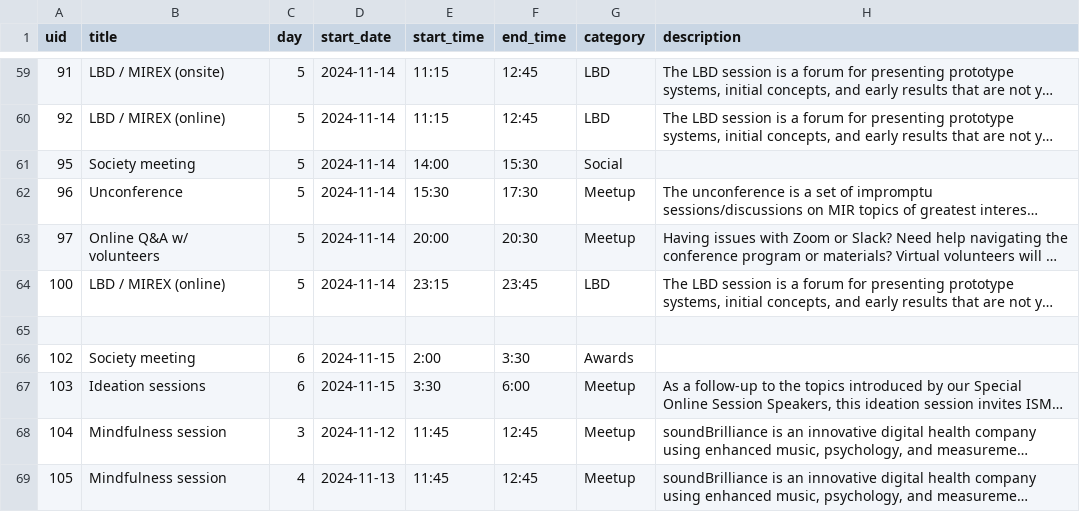
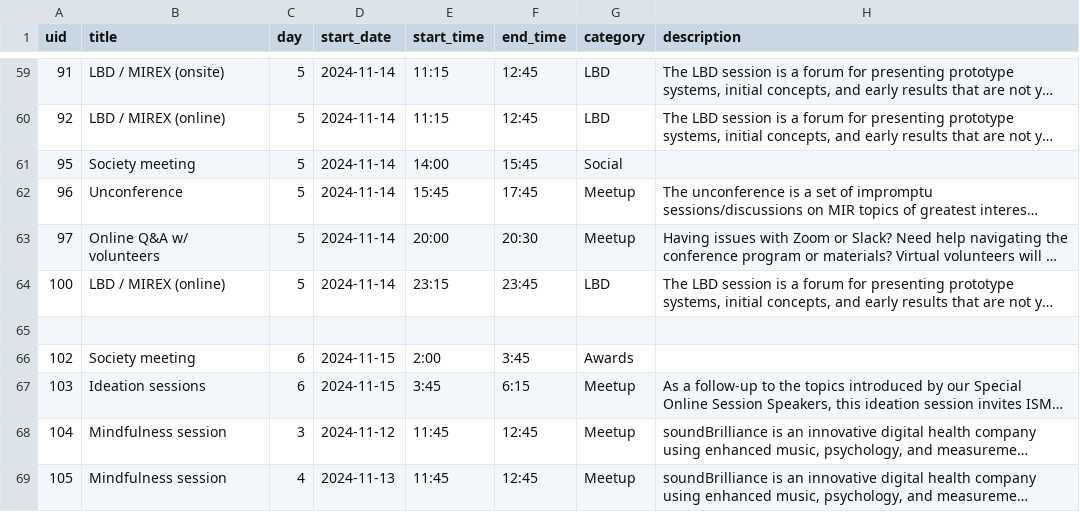
Before and after one commit to ismir2024program/ismir2024program.github.io, a CSV file: sitedata/events.csv, drawn as a sheet; only a part is shown, gaps mark what is left out; long unchanged cells end in …; the diff names each change by its address in the sheet, - before the commit and + after, or states it on an @@ line.

Commit message:
Update unconference and day 5 events

```diff
--- a/sitedata/events.csv
+++ b/sitedata/events.csv
-F61 (end_time): 15:30
+F61 (end_time): 15:45
-E62 (start_time): 15:30
+E62 (start_time): 15:45
-F62 (end_time): 17:30
+F62 (end_time): 17:45
-F66 (end_time): 3:30
+F66 (end_time): 3:45
-E67 (start_time): 3:30
+E67 (start_time): 3:45
-F67 (end_time): 6:00
+F67 (end_time): 6:15
```
